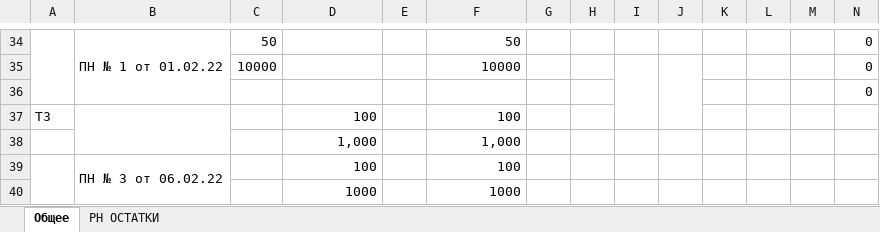
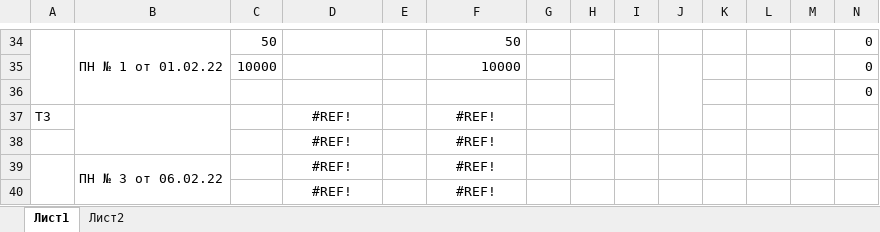
Before and after one commit to Aelih/1c_specialist, an Excel workbook: Ticket3/ОУ_3.xlsx, sheet Лист1, drawn as a sheet; only a part is shown, gaps mark what is left out; values as stored, in another font and other column widths than the file's, no borders; removed rows and columns are numbered as before the commit, all else as after; rows hold the shown columns only; the diff covers the shown part only; the diff names each change by its address in the sheet, - before the commit and + after, or states it on an @@ line.

```diff
--- a/Ticket3/ОУ_3.xlsx (sheet Лист1)
+++ b/Ticket3/ОУ_3.xlsx (sheet Лист1)
-sheet tab: Общее
+sheet tab: Лист1
-sheet tab: РН ОСТАТКИ
+sheet tab: Лист2
-D37: 100
+D37: #REF!
-D37 alignment: right
+D37 alignment: center
-F37: 100
+F37: #REF!
-F37 alignment: right
+F37 alignment: center
-row 38:  |  |  | 1,000 |  | 1,000
-row 39:  | ПН № 3 от 06.02.22 |  | 100 |  | 100
-row 40:  |  |  | 1000 |  | 1000
+row 38:  |  |  | #REF! |  | #REF!
+row 39:  | ПН № 3 от 06.02.22 |  | #REF! |  | #REF!
+row 40:  |  |  | #REF! |  | #REF!
```
Also changed, not shown: 6 added rows, 6 removed rows, 12 edited cells and cell formats elsewhere in this sheet, sheet Лист2, formulas that keep their value, 1 other file.
